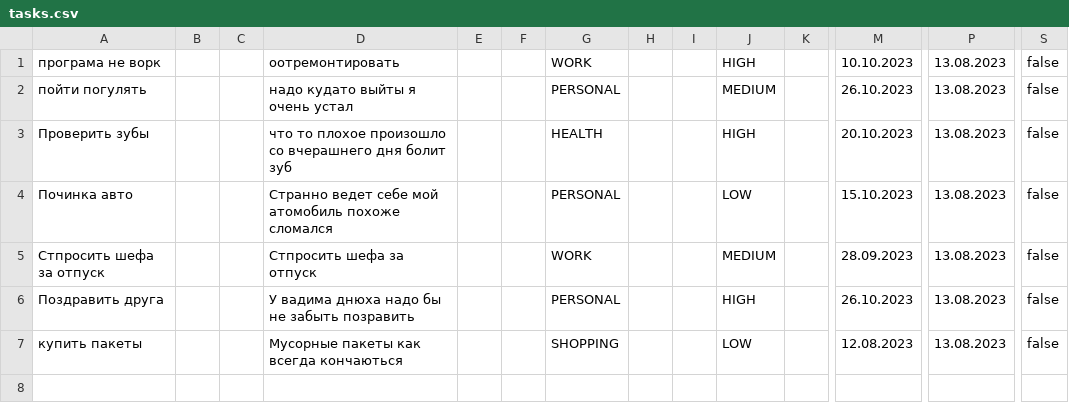
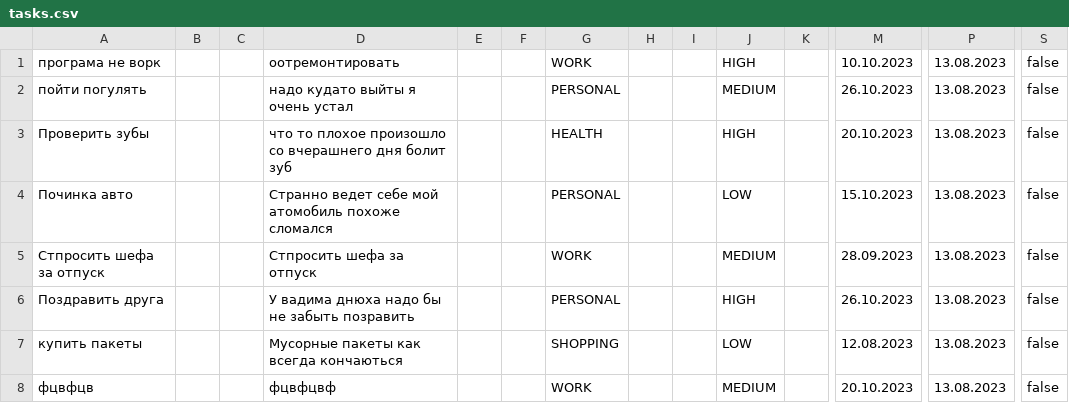
Before and after one commit to Wados-O/Reminder, a CSV file: res/tasks.csv, drawn as a sheet; only a part is shown, gaps mark what is left out; rows hold the shown columns only; the diff names each change by its address in the sheet, - before the commit and + after, or states it on an @@ line.

```diff
--- a/res/tasks.csv
+++ b/res/tasks.csv
+row 8: фцвфцв |  |  | фцвфцвф |  |  | WORK |  |  | MEDIUM |  | 20.10.2023 | 13.08.2023 | false
```
Also changed, not shown: 1 other file.
